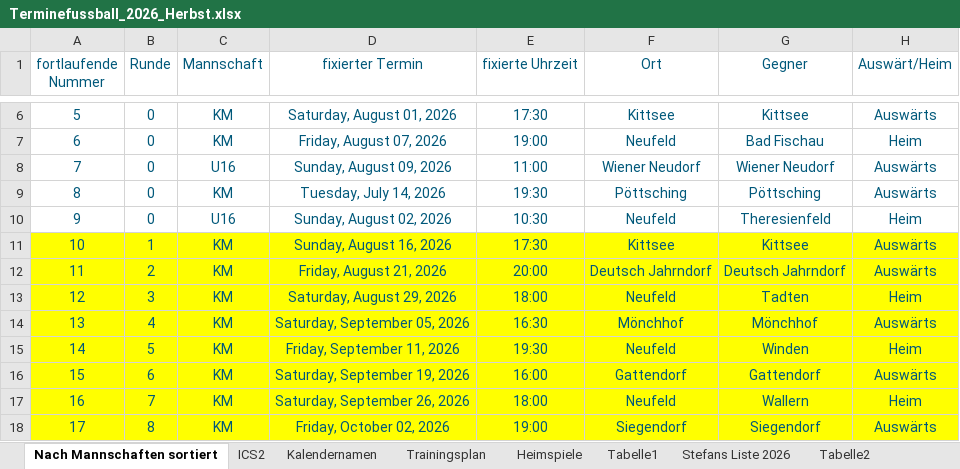
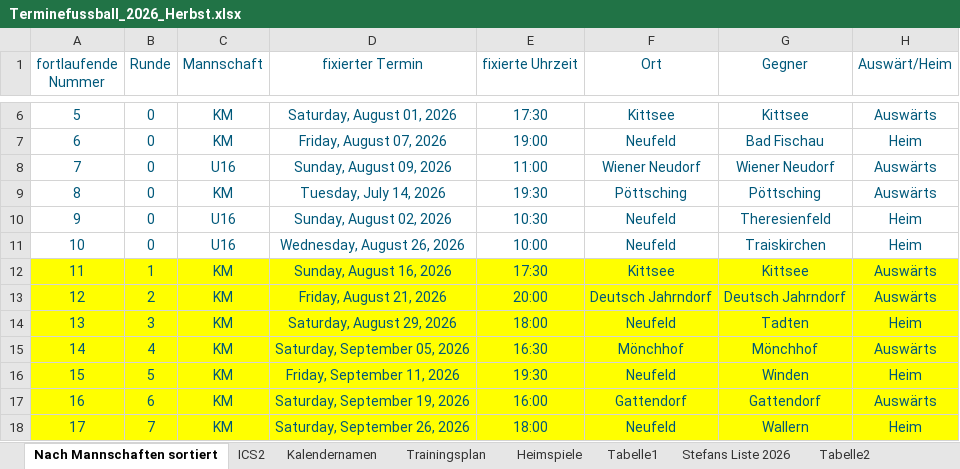
Before and after one commit to dtb-asv/asv-neufeld, an Excel workbook: Excel2/Terminefussball_2026_Herbst.xlsx, sheet Nach Mannschaften sortiert, drawn as a sheet; only a part is shown, gaps mark what is left out; the shorter side is filled out with more unchanged rows; values as stored, in another font and other column widths than the file's, no borders; addresses are those after the commit; the diff names each change by its address in the sheet, - before the commit and + after, or states it on an @@ line.

```diff
--- a/Excel2/Terminefussball_2026_Herbst.xlsx (sheet Nach Mannschaften sortiert)
+++ b/Excel2/Terminefussball_2026_Herbst.xlsx (sheet Nach Mannschaften sortiert)
+row 11: 10 | 0 | U16 | Wednesday, August 26, 2026 | 10:00 | Neufeld | Traiskirchen | Heim
@@ column A (fortlaufende Nummer) renumbered from row 12 down @@
```
Also changed, not shown: sheet Heimspiele, sheet Trainingsplan, sheet ICS2, formulas that keep their value, hidden cells, 3 other files.
